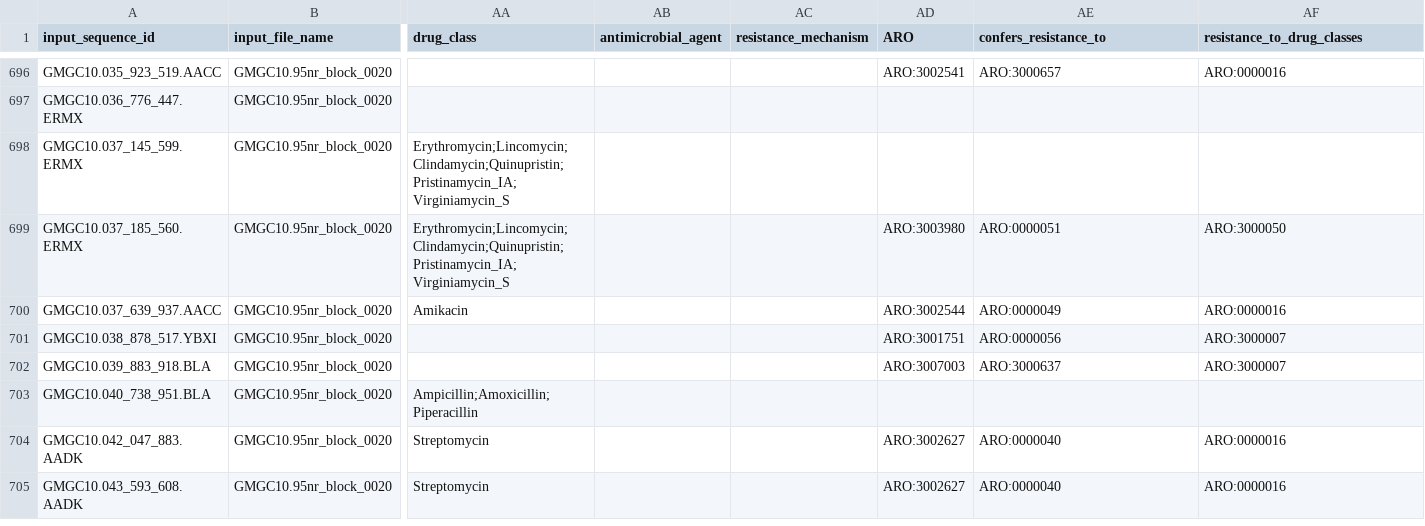
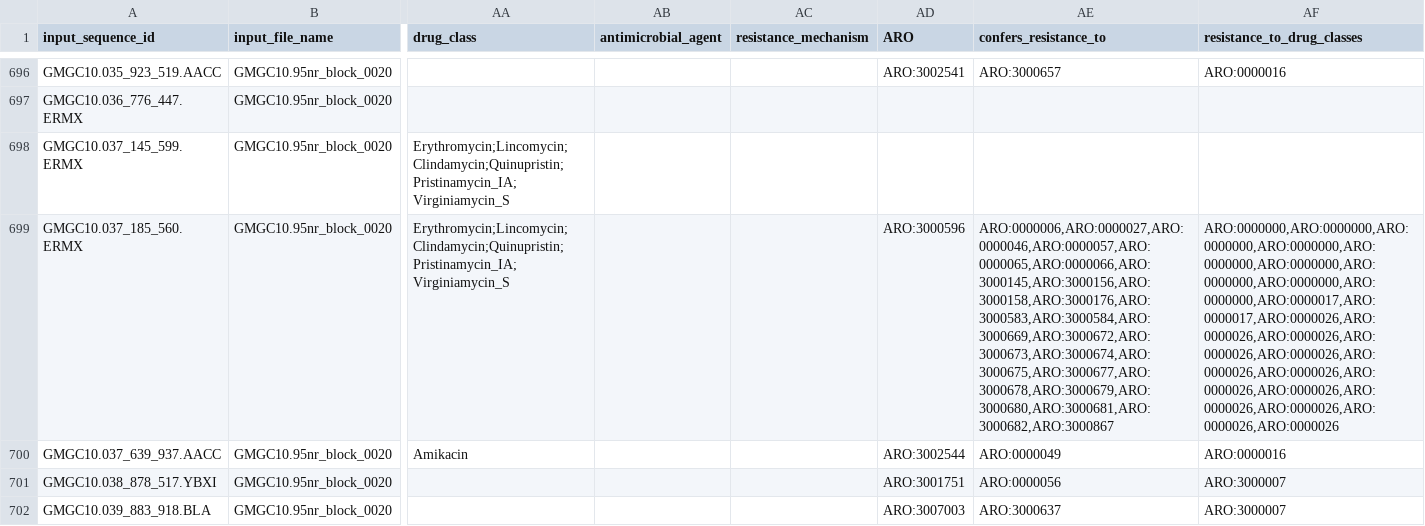
Before and after one commit to BigDataBiology/argNorm, a TSV file: outputs/hamronized/abricate.resfinder.tsv, drawn as a sheet; only a part is shown, gaps mark what is left out; the shorter side is filled out with more unchanged rows; the diff names each change by its address in the sheet, - before the commit and + after, or states it on an @@ line.

Commit message:
ADD: cluster and reverse complement correction for resfinder
- Resfinder has gene clusters which can't be passed through RGI using 'contig' mode.
- Gene clusters were identified and were manually assigned ARO numbers.
- A seperate file with manual curation for gene clusters and RCs was created, and their AROs were updated after concatenating RGI results and genes not in RGI results.
- 40 gene clusters present.
- 4 genes in reverse complement form also present. blaBIM-1_1_CP016446 and mph(D)_1_AB048591 were not found in CARD and were given parent ARO mappings. RGI correctly assigned ARO numbers to other two.
- Corrected erm(X)_1_M36726 ARO mapping

```diff
--- a/outputs/hamronized/abricate.resfinder.tsv
+++ b/outputs/hamronized/abricate.resfinder.tsv
-AD699 (ARO): ARO:3003980
+AD699 (ARO): ARO:3000596
-AE699 (confers_resistance_to): ARO:0000051
+AE699 (confers_resistance_to): ARO:0000006,ARO:0000027,ARO:0000046,ARO:0000057,ARO:0000065,ARO:0000066,ARO:3000145,ARO:3000156,ARO:3000158,ARO:3000176,ARO:3000583,ARO:3000584,ARO:3000669,ARO:3000672,ARO:3000673,ARO:3000674,ARO:3000675,ARO:3000677,ARO:3000678,ARO:3000679,ARO:3000680,ARO:3000681,ARO:3000682,ARO:3000867
-AF699 (resistance_to_drug_classes): ARO:3000050
+AF699 (resistance_to_drug_classes): ARO:0000000,ARO:0000000,ARO:0000000,ARO:0000000,ARO:0000000,ARO:0000000,ARO:0000000,ARO:0000000,ARO:0000000,ARO:0000017,ARO:0000017,ARO:0000026,ARO:0000026,ARO:0000026,ARO:0000026,ARO:0000026,ARO:0000026,ARO:0000026,ARO:0000026,ARO:0000026,ARO:0000026,ARO:0000026,ARO:0000026,ARO:0000026
```
Also changed, not shown: 4 other files.
